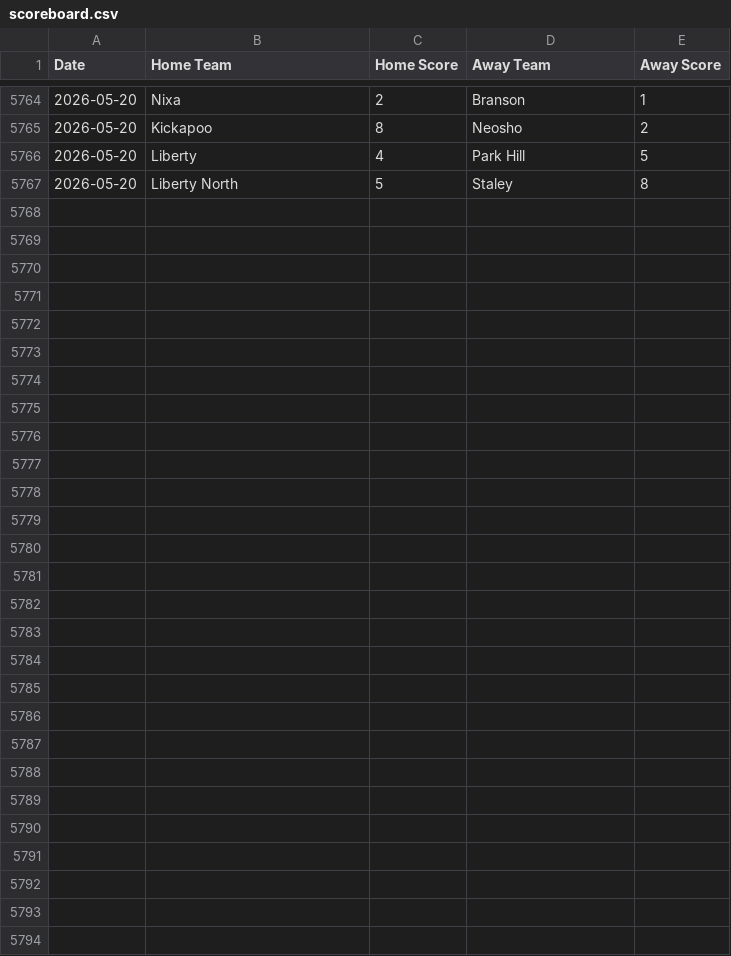
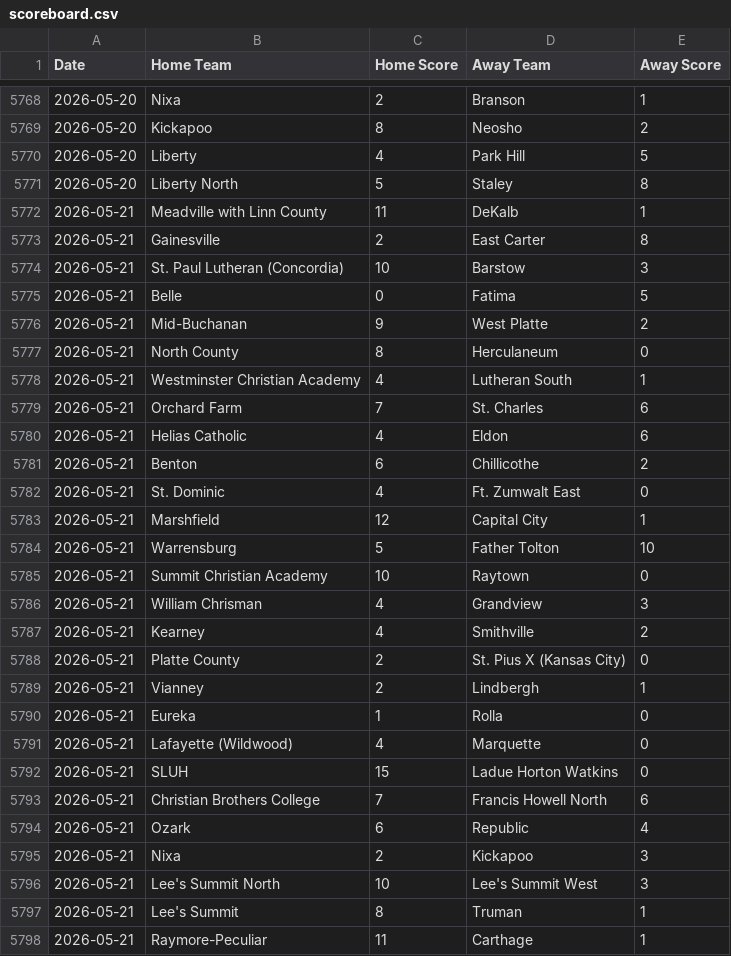
Before and after one commit to AllMOSports/baseball-ratings, a CSV file: scoreboard.csv, drawn as a sheet; only a part is shown, gaps mark what is left out; the diff covers the shown part only; the diff names each change by its address in the sheet, - before the commit and + after, or states it on an @@ line.

```diff
--- a/scoreboard.csv
+++ b/scoreboard.csv
+row 5772: 2026-05-21 | Meadville with Linn County | 11 | DeKalb | 1
+row 5773: 2026-05-21 | Gainesville | 2 | East Carter | 8
+row 5774: 2026-05-21 | St. Paul Lutheran (Concordia) | 10 | Barstow | 3
+row 5775: 2026-05-21 | Belle | 0 | Fatima | 5
+row 5776: 2026-05-21 | Mid-Buchanan | 9 | West Platte | 2
+row 5777: 2026-05-21 | North County | 8 | Herculaneum | 0
+row 5778: 2026-05-21 | Westminster Christian Academy | 4 | Lutheran South | 1
+row 5779: 2026-05-21 | Orchard Farm | 7 | St. Charles | 6
+row 5780: 2026-05-21 | Helias Catholic | 4 | Eldon | 6
+row 5781: 2026-05-21 | Benton | 6 | Chillicothe | 2
+row 5782: 2026-05-21 | St. Dominic | 4 | Ft. Zumwalt East | 0
+row 5783: 2026-05-21 | Marshfield | 12 | Capital City | 1
+row 5784: 2026-05-21 | Warrensburg | 5 | Father Tolton | 10
+row 5785: 2026-05-21 | Summit Christian Academy | 10 | Raytown | 0
+row 5786: 2026-05-21 | William Chrisman | 4 | Grandview | 3
+row 5787: 2026-05-21 | Kearney | 4 | Smithville | 2
+row 5788: 2026-05-21 | Platte County | 2 | St. Pius X (Kansas City) | 0
+row 5789: 2026-05-21 | Vianney | 2 | Lindbergh | 1
+row 5790: 2026-05-21 | Eureka | 1 | Rolla | 0
+row 5791: 2026-05-21 | Lafayette (Wildwood) | 4 | Marquette | 0
+row 5792: 2026-05-21 | SLUH | 15 | Ladue Horton Watkins | 0
+row 5793: 2026-05-21 | Christian Brothers College | 7 | Francis Howell North | 6
+row 5794: 2026-05-21 | Ozark | 6 | Republic | 4
+row 5795: 2026-05-21 | Nixa | 2 | Kickapoo | 3
+row 5796: 2026-05-21 | Lee's Summit North | 10 | Lee's Summit West | 3
+row 5797: 2026-05-21 | Lee's Summit | 8 | Truman | 1
+row 5798: 2026-05-21 | Raymore-Peculiar | 11 | Carthage | 1
```
Also changed, not shown: 4 added rows elsewhere in this file, ratings_all.csv, ratings_class1.csv, 12 other files.
